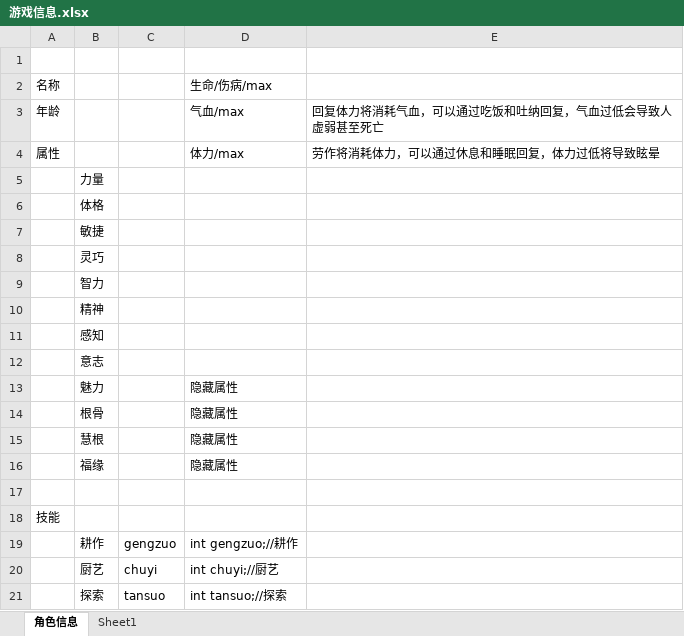
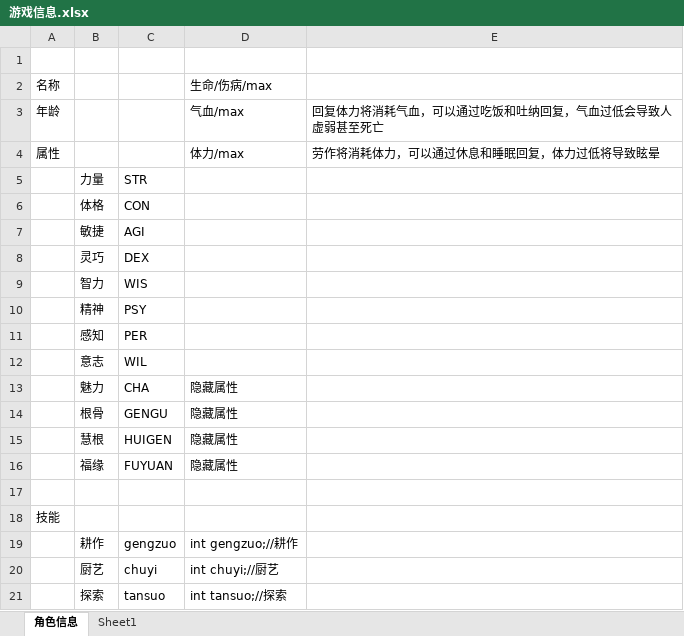
Before and after one commit to xiao1niu/xiuzhen, an Excel workbook: 游戏信息.xlsx, sheet 角色信息, drawn as a sheet; only a part is shown; values as stored, in another font and other column widths than the file's, no borders; the diff names each change by its address in the sheet, - before the commit and + after, or states it on an @@ line.

```diff
--- a/游戏信息.xlsx (sheet 角色信息)
+++ b/游戏信息.xlsx (sheet 角色信息)
-C5: (empty)
+C5: STR
-C6: (empty)
+C6: CON
-C7: (empty)
+C7: AGI
-C8: (empty)
+C8: DEX
-C9: (empty)
+C9: WIS
-C10: (empty)
+C10: PSY
-C11: (empty)
+C11: PER
-C12: (empty)
+C12: WIL
-C13: (empty)
+C13: CHA
-C14: (empty)
+C14: GENGU
-C15: (empty)
+C15: HUIGEN
-C16: (empty)
+C16: FUYUAN
```
Also changed, not shown: 34 other files.
